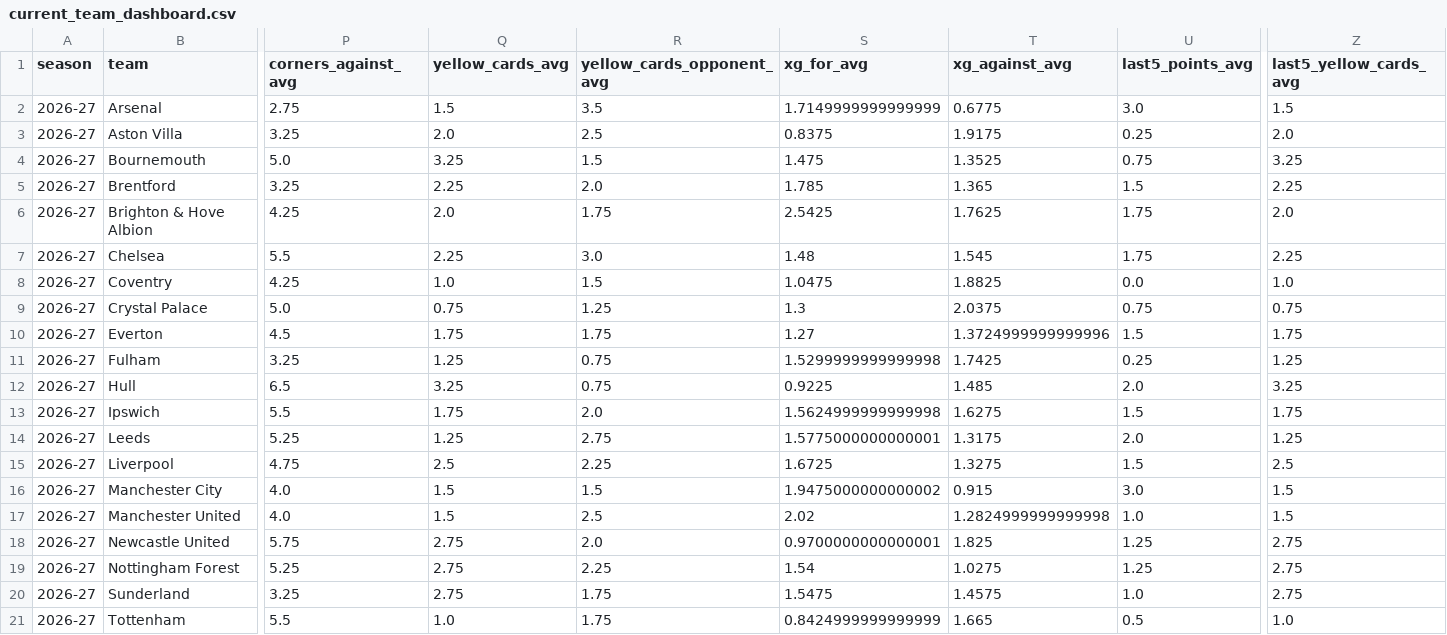
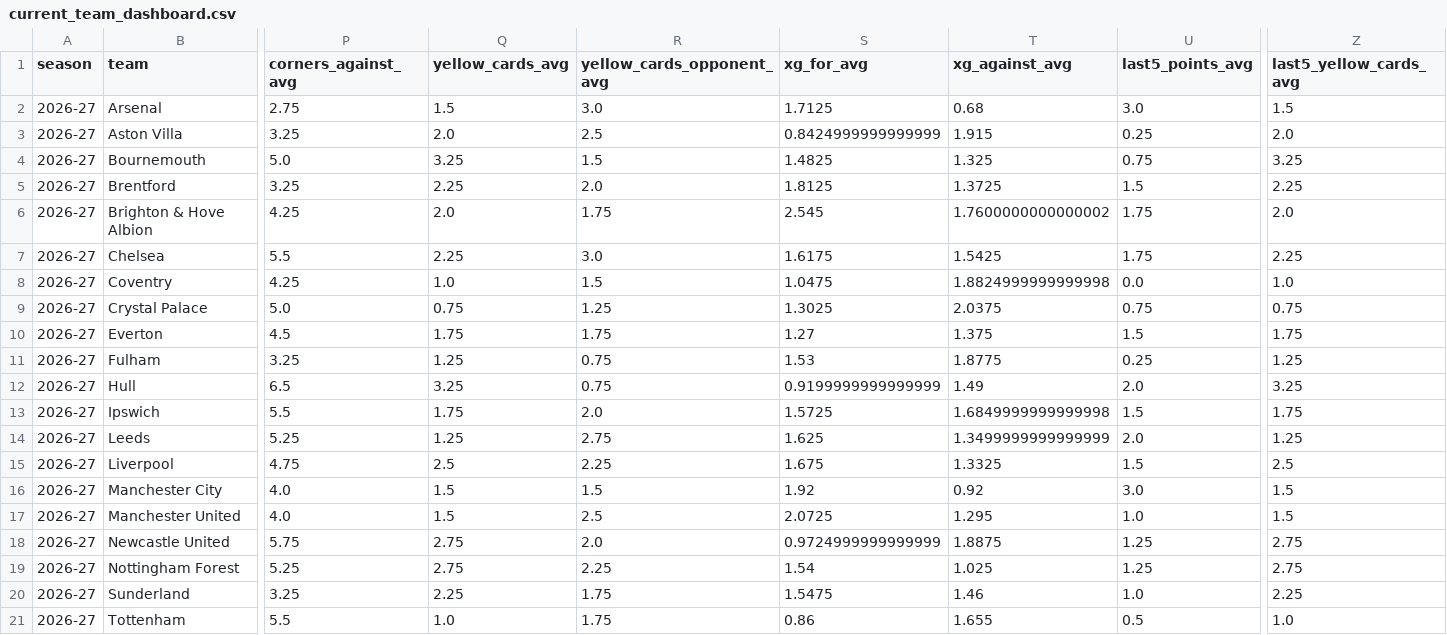
Before and after one commit to Multikabel/pl-analytika-2, a CSV file: data/tables/current_team_dashboard.csv, drawn as a sheet; only a part is shown, gaps mark what is left out; the diff names each change by its address in the sheet, - before the commit and + after, or states it on an @@ line.

```diff
--- a/data/tables/current_team_dashboard.csv
+++ b/data/tables/current_team_dashboard.csv
-R2 (yellow_cards_opponent_avg): 3.5
+R2 (yellow_cards_opponent_avg): 3.0
-S2 (xg_for_avg): 1.7149999999999999
+S2 (xg_for_avg): 1.7125
-T2 (xg_against_avg): 0.6775
+T2 (xg_against_avg): 0.68
-S3 (xg_for_avg): 0.8375
+S3 (xg_for_avg): 0.8424999999999999
-T3 (xg_against_avg): 1.9175
+T3 (xg_against_avg): 1.915
-S4 (xg_for_avg): 1.475
+S4 (xg_for_avg): 1.4825
-T4 (xg_against_avg): 1.3525
+T4 (xg_against_avg): 1.325
-S5 (xg_for_avg): 1.785
+S5 (xg_for_avg): 1.8125
-T5 (xg_against_avg): 1.365
+T5 (xg_against_avg): 1.3725
-S6 (xg_for_avg): 2.5425
+S6 (xg_for_avg): 2.545
-T6 (xg_against_avg): 1.7625
+T6 (xg_against_avg): 1.7600000000000002
-S7 (xg_for_avg): 1.48
+S7 (xg_for_avg): 1.6175
-T7 (xg_against_avg): 1.545
+T7 (xg_against_avg): 1.5425
-T8 (xg_against_avg): 1.8825
+T8 (xg_against_avg): 1.8824999999999998
-S9 (xg_for_avg): 1.3
+S9 (xg_for_avg): 1.3025
-T10 (xg_against_avg): 1.3724999999999996
+T10 (xg_against_avg): 1.375
-S11 (xg_for_avg): 1.5299999999999998
+S11 (xg_for_avg): 1.53
-T11 (xg_against_avg): 1.7425
+T11 (xg_against_avg): 1.8775
-S12 (xg_for_avg): 0.9225
+S12 (xg_for_avg): 0.9199999999999999
-T12 (xg_against_avg): 1.485
+T12 (xg_against_avg): 1.49
-S13 (xg_for_avg): 1.5624999999999998
+S13 (xg_for_avg): 1.5725
-T13 (xg_against_avg): 1.6275
+T13 (xg_against_avg): 1.6849999999999998
-S14 (xg_for_avg): 1.5775000000000001
+S14 (xg_for_avg): 1.625
-T14 (xg_against_avg): 1.3175
+T14 (xg_against_avg): 1.3499999999999999
-S15 (xg_for_avg): 1.6725
+S15 (xg_for_avg): 1.675
-T15 (xg_against_avg): 1.3275
+T15 (xg_against_avg): 1.3325
-S16 (xg_for_avg): 1.9475000000000002
+S16 (xg_for_avg): 1.92
-T16 (xg_against_avg): 0.915
+T16 (xg_against_avg): 0.92
-S17 (xg_for_avg): 2.02
+S17 (xg_for_avg): 2.0725
-T17 (xg_against_avg): 1.2824999999999998
+T17 (xg_against_avg): 1.295
-S18 (xg_for_avg): 0.9700000000000001
+S18 (xg_for_avg): 0.9724999999999999
-T18 (xg_against_avg): 1.825
+T18 (xg_against_avg): 1.8875
-T19 (xg_against_avg): 1.0275
+T19 (xg_against_avg): 1.025
-Q20 (yellow_cards_avg): 2.75
+Q20 (yellow_cards_avg): 2.25
-T20 (xg_against_avg): 1.4575
+T20 (xg_against_avg): 1.46
-Z20 (last5_yellow_cards_avg): 2.75
+Z20 (last5_yellow_cards_avg): 2.25
-S21 (xg_for_avg): 0.8424999999999999
+S21 (xg_for_avg): 0.86
-T21 (xg_against_avg): 1.665
+T21 (xg_against_avg): 1.655
```
Also changed, not shown: data/tables/matches.csv, data/tables/team_distribution_stats.csv, 23 other files.
